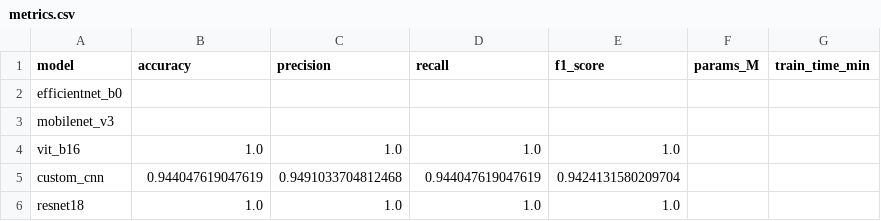
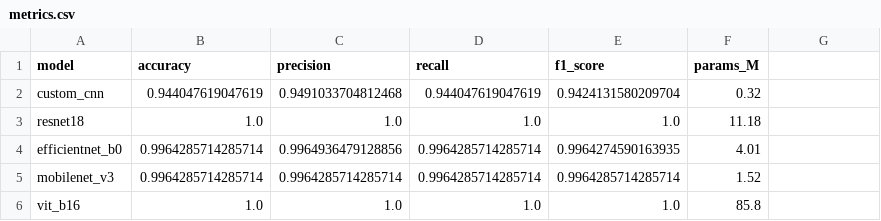
Before and after one commit to benchuangxd/CSC3109-T16-Project, a CSV file: results/metrics.csv, drawn as a sheet.

```diff
--- a/results/metrics.csv
+++ b/results/metrics.csv
@@ -1,6 +1,6 @@
-model,accuracy,precision,recall,f1_score,params_M,train_time_min
-efficientnet_b0,,,,,,
-mobilenet_v3,,,,,,
-vit_b16,1.0,1.0,1.0,1.0,,
-custom_cnn,0.944047619047619,0.9491033704812468,0.944047619047619,0.9424131580209704,,
-resnet18,1.0,1.0,1.0,1.0,,
+model,accuracy,precision,recall,f1_score,params_M
+custom_cnn,0.944047619047619,0.9491033704812468,0.944047619047619,0.9424131580209704,0.32
+resnet18,1.0,1.0,1.0,1.0,11.18
+efficientnet_b0,0.9964285714285714,0.9964936479128856,0.9964285714285714,0.9964274590163935,4.01
+mobilenet_v3,0.9964285714285714,0.9964285714285714,0.9964285714285714,0.9964285714285714,1.52
+vit_b16,1.0,1.0,1.0,1.0,85.8
```
Also changed, not shown: 3 other files.
